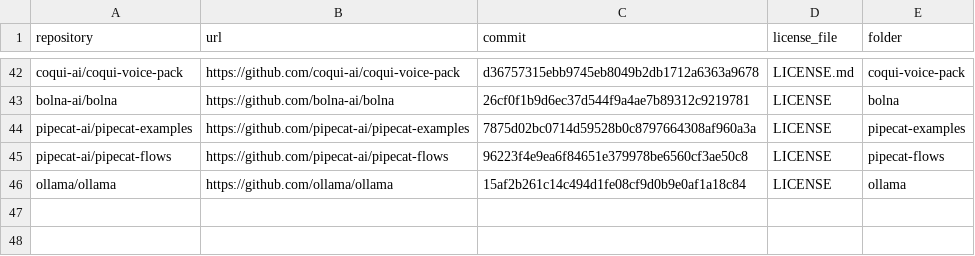
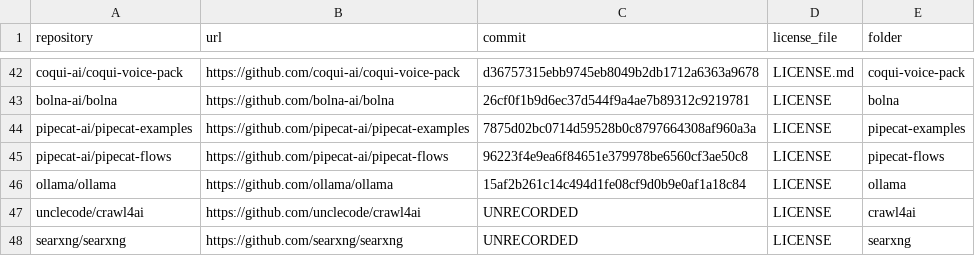
Before and after one commit to paulfehrhayes-design/Uni-EDU-Studio, a TSV file: ai-agent/research/SOURCES.tsv, drawn as a sheet; only a part is shown, gaps mark what is left out.

```diff
--- a/ai-agent/research/SOURCES.tsv
+++ b/ai-agent/research/SOURCES.tsv
@@ -46 +46,3 @@ pipecat-ai/pipecat-flows	https://github.com/pipecat-ai/pipecat-flows	96223f4e9ea
 ollama/ollama	https://github.com/ollama/ollama	15af2b261c14c494d1fe08cf9d0b9e0af1a18c84	LICENSE	ollama
+unclecode/crawl4ai	https://github.com/unclecode/crawl4ai	UNRECORDED	LICENSE	crawl4ai
+searxng/searxng	https://github.com/searxng/searxng	UNRECORDED	LICENSE	searxng
```
Also changed, not shown: 28 other files.
